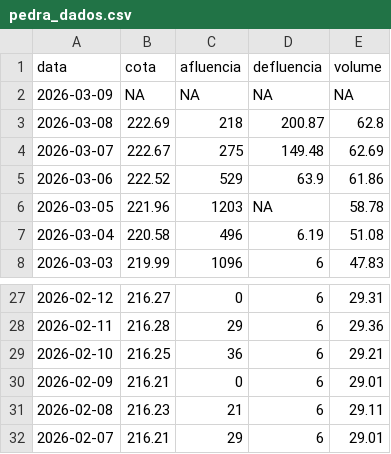
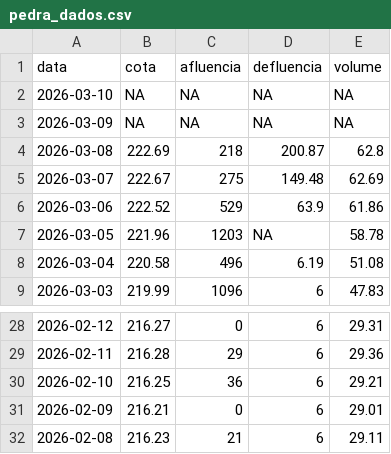
Before and after one commit to paulobarros/res_pedra, a CSV file: data/pedra_dados.csv, drawn as a sheet; only a part is shown, gaps mark what is left out; removed rows and columns are numbered as before the commit, all else as after; the diff names each change by its address in the sheet, - before the commit and + after, or states it on an @@ line.

```diff
--- a/data/pedra_dados.csv
+++ b/data/pedra_dados.csv
+row 2: 2026-03-10 | NA | NA | NA | NA
-row 32: 2026-02-07 | 216.21 | 29 | 6 | 29.01
```
